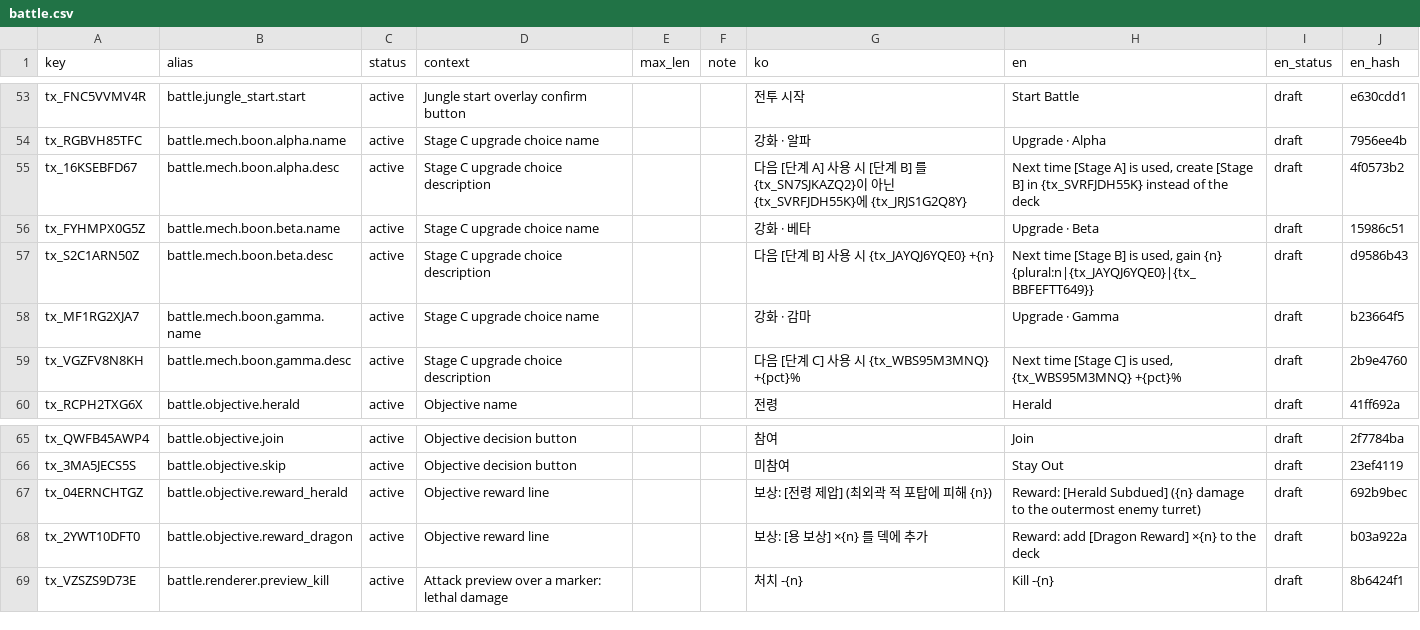
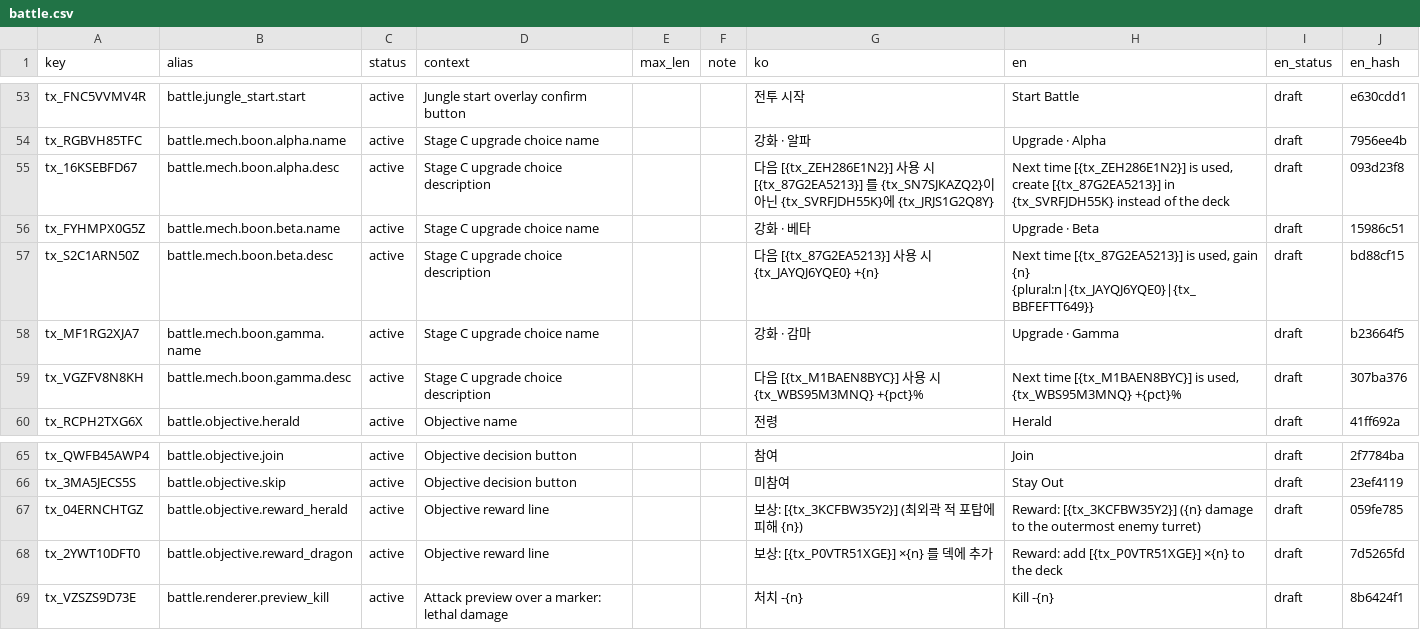
Before and after one commit to toniqat/esports-manager, a CSV file: data/l10n/src/battle.csv, drawn as a sheet; only a part is shown, gaps mark what is left out.

```diff
--- a/data/l10n/src/battle.csv
+++ b/data/l10n/src/battle.csv
@@ -54,7 +54,7 @@ tx_FNC5VVMV4R,battle.jungle_start.start,active,Jungle start overlay confirm butt
 tx_RGBVH85TFC,battle.mech.boon.alpha.name,active,Stage C upgrade choice name,,,강화 · 알파,Upgrade · Alpha,draft,7956ee4b
-tx_16KSEBFD67,battle.mech.boon.alpha.desc,active,Stage C upgrade choice description,,,다음 [단계 A] 사용 시 [단계 B] 를 {tx_SN7SJKAZQ2}이 아닌 {tx_SVRFJDH55K}에 {tx_JRJS1G2Q8Y},"Next time [Stage A] is used, create [Stage B] in {tx_SVRFJDH55K} instead of the deck",draft,4f0573b2
+tx_16KSEBFD67,battle.mech.boon.alpha.desc,active,Stage C upgrade choice description,,,다음 [{tx_ZEH286E1N2}] 사용 시 [{tx_87G2EA5213}] 를 {tx_SN7SJKAZQ2}이 아닌 {tx_SVRFJDH55K}에 {tx_JRJS1G2Q8Y},"Next time [{tx_ZEH286E1N2}] is used, create [{tx_87G2EA5213}] in {tx_SVRFJDH55K} instead of the deck",draft,093d23f8
 tx_FYHMPX0G5Z,battle.mech.boon.beta.name,active,Stage C upgrade choice name,,,강화 · 베타,Upgrade · Beta,draft,15986c51
-tx_S2C1ARN50Z,battle.mech.boon.beta.desc,active,Stage C upgrade choice description,,,다음 [단계 B] 사용 시 {tx_JAYQJ6YQE0} +{n},"Next time [Stage B] is used, gain {n} {plural:n|{tx_JAYQJ6YQE0}|{tx_BBFEFTT649}}",draft,d9586b43
+tx_S2C1ARN50Z,battle.mech.boon.beta.desc,active,Stage C upgrade choice description,,,다음 [{tx_87G2EA5213}] 사용 시 {tx_JAYQJ6YQE0} +{n},"Next time [{tx_87G2EA5213}] is used, gain {n} {plural:n|{tx_JAYQJ6YQE0}|{tx_BBFEFTT649}}",draft,bd88cf15
 tx_MF1RG2XJA7,battle.mech.boon.gamma.name,active,Stage C upgrade choice name,,,강화 · 감마,Upgrade · Gamma,draft,b23664f5
-tx_VGZFV8N8KH,battle.mech.boon.gamma.desc,active,Stage C upgrade choice description,,,다음 [단계 C] 사용 시 {tx_WBS95M3MNQ} +{pct}%,"Next time [Stage C] is used, {tx_WBS95M3MNQ} +{pct}%",draft,2b9e4760
+tx_VGZFV8N8KH,battle.mech.boon.gamma.desc,active,Stage C upgrade choice description,,,다음 [{tx_M1BAEN8BYC}] 사용 시 {tx_WBS95M3MNQ} +{pct}%,"Next time [{tx_M1BAEN8BYC}] is used, {tx_WBS95M3MNQ} +{pct}%",draft,307ba376
 tx_RCPH2TXG6X,battle.objective.herald,active,Objective name,,,전령,Herald,draft,41ff692a
@@ -66,4 +66,4 @@ tx_QWFB45AWP4,battle.objective.join,active,Objective decision button,,,참여,Jo
 tx_3MA5JECS5S,battle.objective.skip,active,Objective decision button,,,미참여,Stay Out,draft,23ef4119
-tx_04ERNCHTGZ,battle.objective.reward_herald,active,Objective reward line,,,보상: [전령 제압] (최외곽 적 포탑에 피해 {n}),Reward: [Herald Subdued] ({n} damage to the outermost enemy turret),draft,692b9bec
-tx_2YWT10DFT0,battle.objective.reward_dragon,active,Objective reward line,,,보상: [용 보상] ×{n} 를 덱에 추가,Reward: add [Dragon Reward] ×{n} to the deck,draft,b03a922a
+tx_04ERNCHTGZ,battle.objective.reward_herald,active,Objective reward line,,,보상: [{tx_3KCFBW35Y2}] (최외곽 적 포탑에 피해 {n}),Reward: [{tx_3KCFBW35Y2}] ({n} damage to the outermost enemy turret),draft,059fe785
+tx_2YWT10DFT0,battle.objective.reward_dragon,active,Objective reward line,,,보상: [{tx_P0VTR51XGE}] ×{n} 를 덱에 추가,Reward: add [{tx_P0VTR51XGE}] ×{n} to the deck,draft,7d5265fd
 tx_VZSZS9D73E,battle.renderer.preview_kill,active,Attack preview over a marker: lethal damage,,,처치 -{n},Kill -{n},draft,8b6424f1
```
Also changed, not shown: data/l10n/src/card.csv, data/l10n/src/hud.csv, 24 other files.
